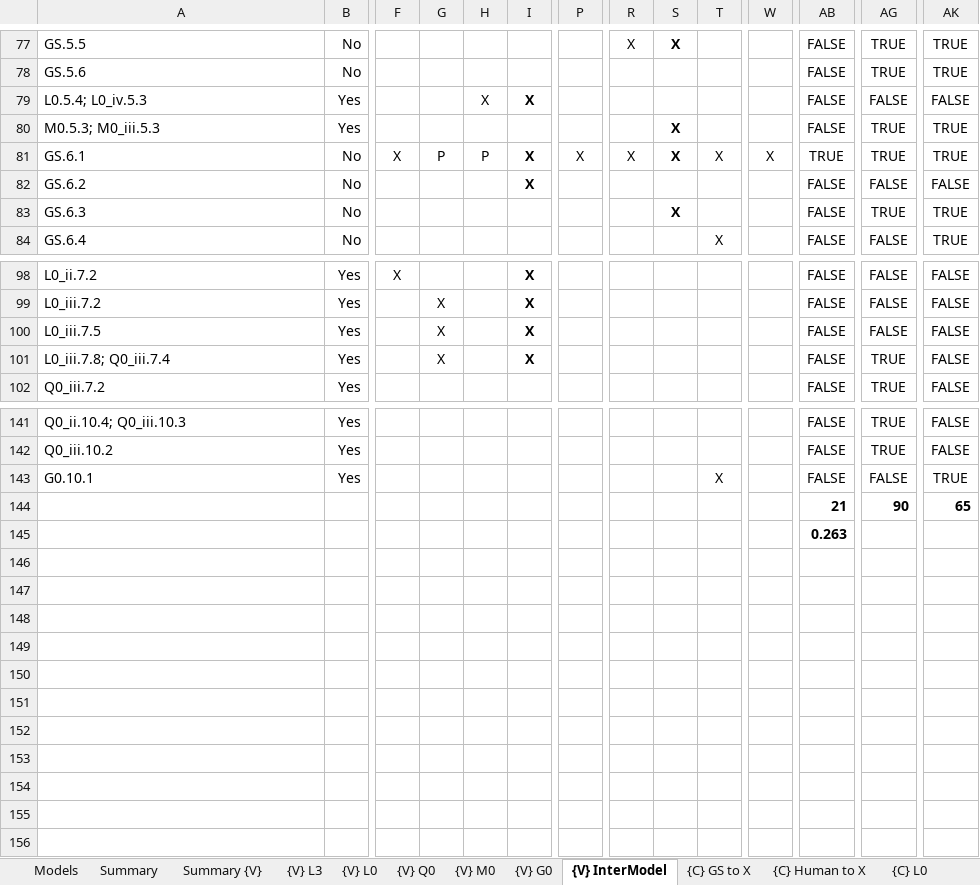
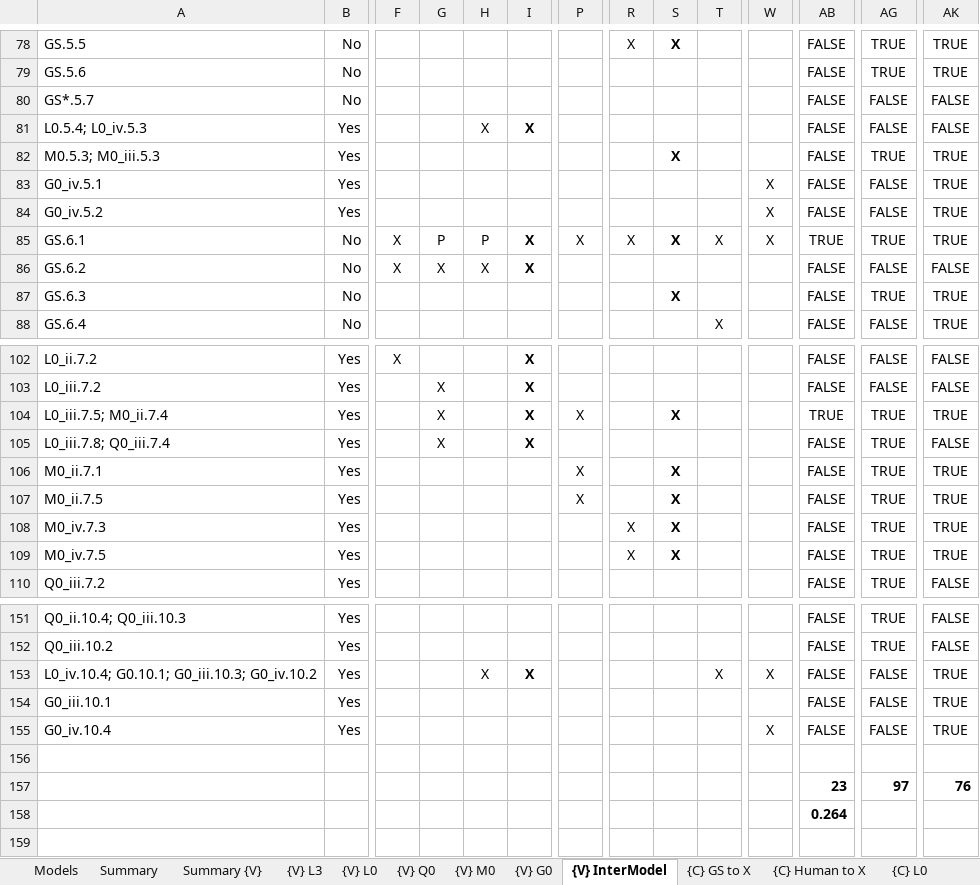
Before and after one commit to STRAST-UPM/ai_requirements_generation_rr, an Excel workbook: results/analysis/analysis.xlsx, sheet {V} InterModel, drawn as a sheet; only a part is shown, gaps mark what is left out; values as stored, in another font and other column widths than the file's, no borders; conditional formats not drawn; removed rows and columns are numbered as before the commit, all else as after; rows hold the shown columns only; the diff covers the shown part only; the diff names each change by its address in the sheet, - before the commit and + after, or states it on an @@ line.

```diff
--- a/results/analysis/analysis.xlsx (sheet {V} InterModel)
+++ b/results/analysis/analysis.xlsx (sheet {V} InterModel)
+row 80: GS*.5.7 | No |  |  |  |  |  |  |  |  |  | FALSE | FALSE | FALSE
+row 83: G0_iv.5.1 | Yes |  |  |  |  |  |  |  |  | X | FALSE | FALSE | TRUE
+row 84: G0_iv.5.2 | Yes |  |  |  |  |  |  |  |  | X | FALSE | FALSE | TRUE
-F86: (empty)
+F86: X
-G86: (empty)
+G86: X
-H86: (empty)
+H86: X
-A104: L0_iii.7.5
+A104: L0_iii.7.5; M0_ii.7.4
-P104: (empty)
+P104: X
-S104: (empty)
+S104: X
-AB104: FALSE
+AB104: TRUE
-AG104: FALSE
+AG104: TRUE
-AK104: FALSE
+AK104: TRUE
+row 106: M0_ii.7.1 | Yes |  |  |  |  | X |  | X |  |  | FALSE | TRUE | TRUE
+row 107: M0_ii.7.5 | Yes |  |  |  |  | X |  | X |  |  | FALSE | TRUE | TRUE
+row 108: M0_iv.7.3 | Yes |  |  |  |  |  | X | X |  |  | FALSE | TRUE | TRUE
+row 109: M0_iv.7.5 | Yes |  |  |  |  |  | X | X |  |  | FALSE | TRUE | TRUE
+row 153: L0_iv.10.4; G0.10.1; G0_iii.10.3; G0_iv.10.2 | Yes |  |  | X | X |  |  |  | X | X | FALSE | FALSE | TRUE
+row 154: G0_iii.10.1 | Yes |  |  |  |  |  |  |  |  |  | FALSE | FALSE | TRUE
-A155: G0.10.1
+A155: G0_iv.10.4
-T155: X
+T155: (empty)
-W155: (empty)
+W155: X
-row 156:  |  |  |  |  |  |  |  |  |  |  | 21 | 90 | 65
+row 156: (empty)
-row 145:  |  |  |  |  |  |  |  |  |  |  | 0.263
-row 146: (empty)
+row 157:  |  |  |  |  |  |  |  |  |  |  | 23 | 97 | 76
+row 158:  |  |  |  |  |  |  |  |  |  |  | 0.264
+row 159: (empty)
```
Also changed, not shown: 3 added rows and 54 edited cells elsewhere in this sheet, sheet {V} M0, sheet {V} G0, sheet {V} Q0, sheet Summary {V}, sheet {V} L0, sheet {C} Human to X, 31 more sheets, formulas that keep their value, 11 other files.
